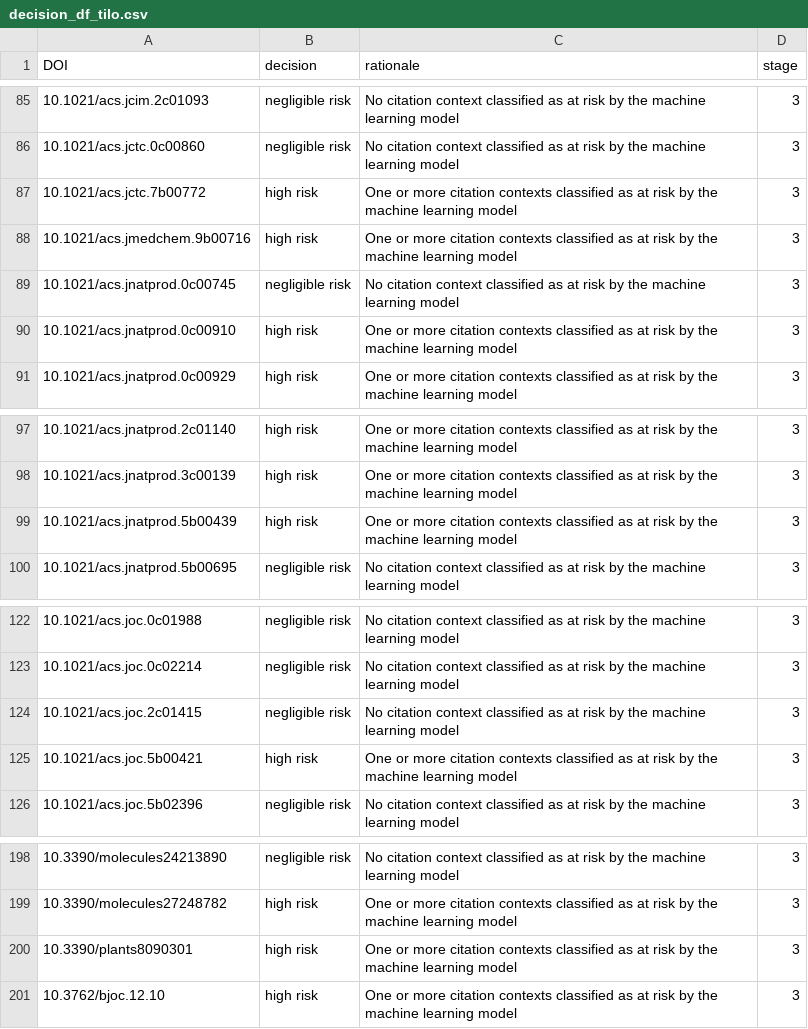
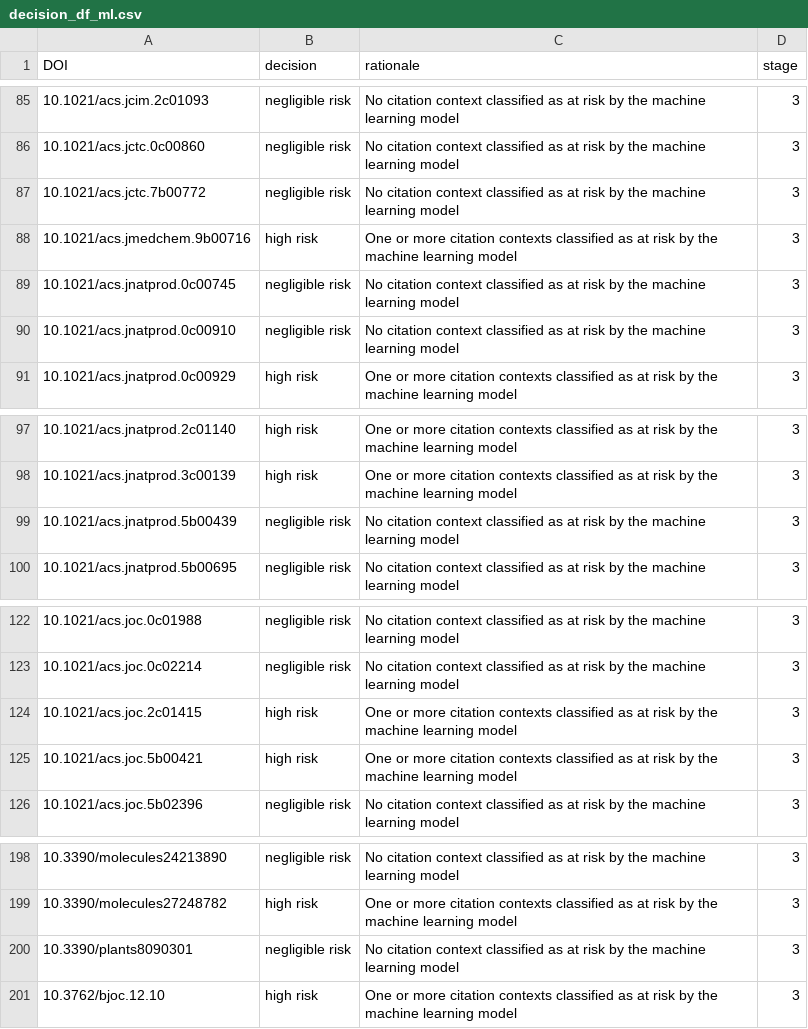
Before and after one commit to infoqualitylab/JCDL-2024-triage-approach, a CSV file: decision_tree_output/decision_df_ml.csv (was decision_tree_output/decision_df_tilo.csv), drawn as a sheet; only a part is shown, gaps mark what is left out.

```diff
--- a/decision_tree_output/decision_df_tilo.csv
+++ b/decision_tree_output/decision_df_ml.csv
@@ -86,6 +86,6 @@
 10.1021/acs.jctc.0c00860,negligible risk,No citation context classified as at risk by the machine learning model,3
-10.1021/acs.jctc.7b00772,high risk,One or more citation contexts classified as at risk by the machine learning model,3
+10.1021/acs.jctc.7b00772,negligible risk,No citation context classified as at risk by the machine learning model,3
 10.1021/acs.jmedchem.9b00716,high risk,One or more citation contexts classified as at risk by the machine learning model,3
 10.1021/acs.jnatprod.0c00745,negligible risk,No citation context classified as at risk by the machine learning model,3
-10.1021/acs.jnatprod.0c00910,high risk,One or more citation contexts classified as at risk by the machine learning model,3
+10.1021/acs.jnatprod.0c00910,negligible risk,No citation context classified as at risk by the machine learning model,3
 10.1021/acs.jnatprod.0c00929,high risk,One or more citation contexts classified as at risk by the machine learning model,3
@@ -98,3 +98,3 @@
 10.1021/acs.jnatprod.3c00139,high risk,One or more citation contexts classified as at risk by the machine learning model,3
-10.1021/acs.jnatprod.5b00439,high risk,One or more citation contexts classified as at risk by the machine learning model,3
+10.1021/acs.jnatprod.5b00439,negligible risk,No citation context classified as at risk by the machine learning model,3
 10.1021/acs.jnatprod.5b00695,negligible risk,No citation context classified as at risk by the machine learning model,3
@@ -123,3 +123,3 @@
 10.1021/acs.joc.0c02214,negligible risk,No citation context classified as at risk by the machine learning model,3
-10.1021/acs.joc.2c01415,negligible risk,No citation context classified as at risk by the machine learning model,3
+10.1021/acs.joc.2c01415,high risk,One or more citation contexts classified as at risk by the machine learning model,3
 10.1021/acs.joc.5b00421,high risk,One or more citation contexts classified as at risk by the machine learning model,3
@@ -199,3 +199,3 @@
 10.3390/molecules27248782,high risk,One or more citation contexts classified as at risk by the machine learning model,3
-10.3390/plants8090301,high risk,One or more citation contexts classified as at risk by the machine learning model,3
+10.3390/plants8090301,negligible risk,No citation context classified as at risk by the machine learning model,3
 10.3762/bjoc.12.10,high risk,One or more citation contexts classified as at risk by the machine learning model,3
```
Also changed, not shown: eval_output/performance_metrics.tsv, 7 other files.
